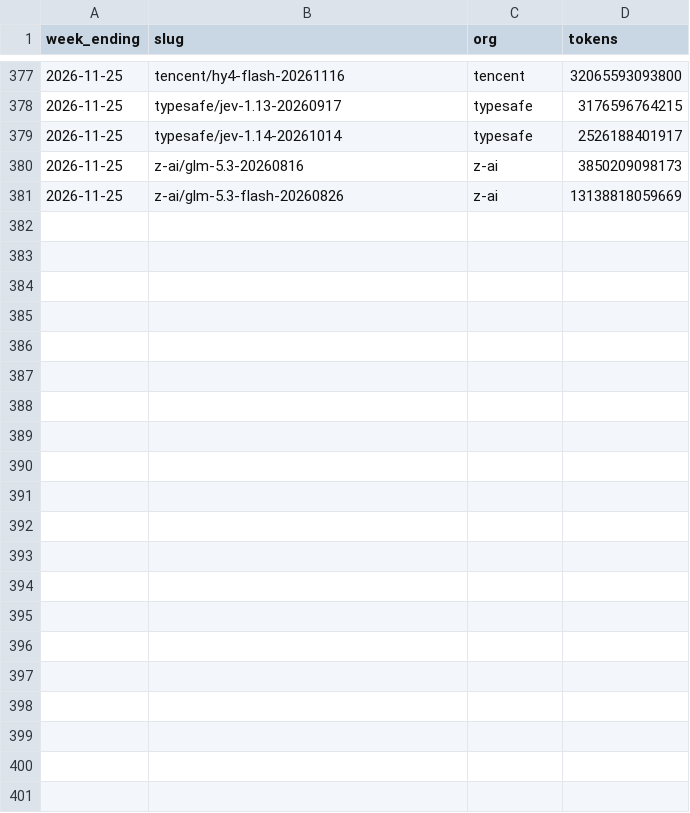
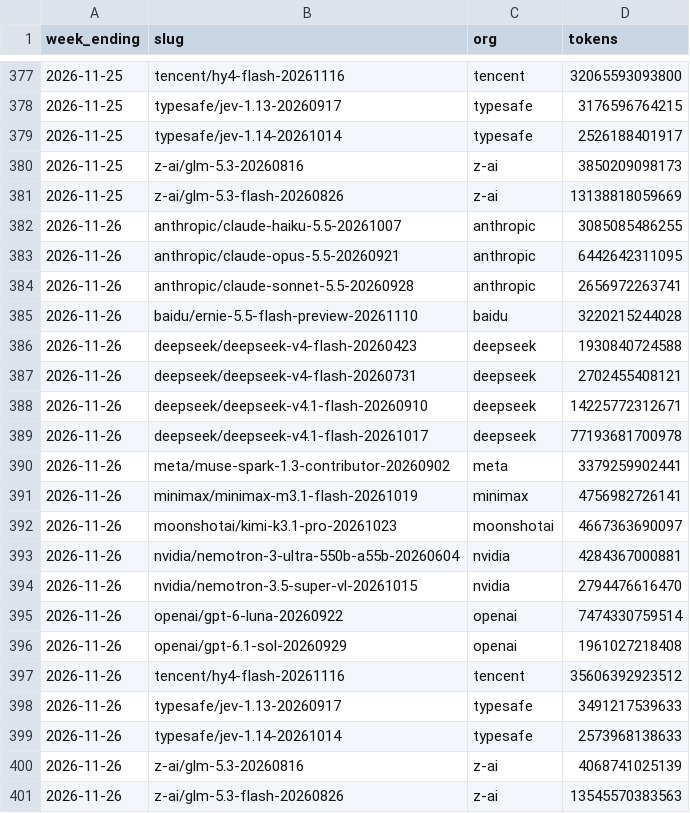
Before and after one commit to CL272/strategist-dashboard, a CSV file: archive/ai_models_weekly.csv, drawn as a sheet; only a part is shown, gaps mark what is left out; the diff names each change by its address in the sheet, - before the commit and + after, or states it on an @@ line.

```diff
--- a/archive/ai_models_weekly.csv
+++ b/archive/ai_models_weekly.csv
+row 382: 2026-11-26 | anthropic/claude-haiku-5.5-20261007 | anthropic | 3085085486255
+row 383: 2026-11-26 | anthropic/claude-opus-5.5-20260921 | anthropic | 6442642311095
+row 384: 2026-11-26 | anthropic/claude-sonnet-5.5-20260928 | anthropic | 2656972263741
+row 385: 2026-11-26 | baidu/ernie-5.5-flash-preview-20261110 | baidu | 3220215244028
+row 386: 2026-11-26 | deepseek/deepseek-v4-flash-20260423 | deepseek | 1930840724588
+row 387: 2026-11-26 | deepseek/deepseek-v4-flash-20260731 | deepseek | 2702455408121
+row 388: 2026-11-26 | deepseek/deepseek-v4.1-flash-20260910 | deepseek | 14225772312671
+row 389: 2026-11-26 | deepseek/deepseek-v4.1-flash-20261017 | deepseek | 77193681700978
+row 390: 2026-11-26 | meta/muse-spark-1.3-contributor-20260902 | meta | 3379259902441
+row 391: 2026-11-26 | minimax/minimax-m3.1-flash-20261019 | minimax | 4756982726141
+row 392: 2026-11-26 | moonshotai/kimi-k3.1-pro-20261023 | moonshotai | 4667363690097
+row 393: 2026-11-26 | nvidia/nemotron-3-ultra-550b-a55b-20260604 | nvidia | 4284367000881
+row 394: 2026-11-26 | nvidia/nemotron-3.5-super-vl-20261015 | nvidia | 2794476616470
+row 395: 2026-11-26 | openai/gpt-6-luna-20260922 | openai | 7474330759514
+row 396: 2026-11-26 | openai/gpt-6.1-sol-20260929 | openai | 1961027218408
+row 397: 2026-11-26 | tencent/hy4-flash-20261116 | tencent | 35606392923512
+row 398: 2026-11-26 | typesafe/jev-1.13-20260917 | typesafe | 3491217539633
+row 399: 2026-11-26 | typesafe/jev-1.14-20261014 | typesafe | 2573968138633
+row 400: 2026-11-26 | z-ai/glm-5.3-20260816 | z-ai | 4068741025139
+row 401: 2026-11-26 | z-ai/glm-5.3-flash-20260826 | z-ai | 13545570383563
```
Also changed, not shown: archive/ai_openrouter_daily.csv.
